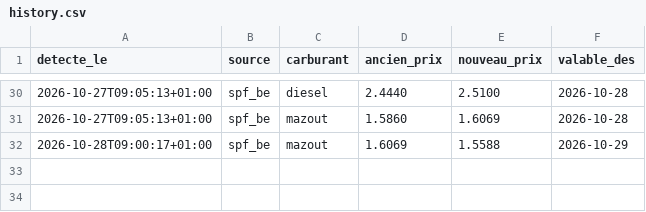
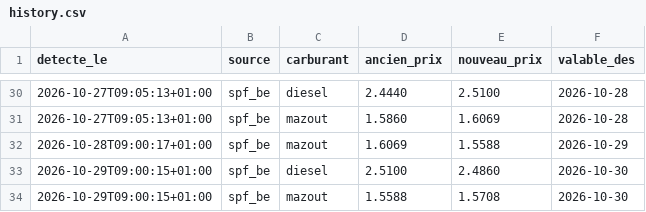
Before and after one commit to GuillDecker/Fuel-Alert-Bot, a CSV file: history.csv, drawn as a sheet; only a part is shown, gaps mark what is left out; the diff names each change by its address in the sheet, - before the commit and + after, or states it on an @@ line.

```diff
--- a/history.csv
+++ b/history.csv
+row 33: 2026-10-29T09:00:15+01:00 | spf_be | diesel | 2.5100 | 2.4860 | 2026-10-30
+row 34: 2026-10-29T09:00:15+01:00 | spf_be | mazout | 1.5588 | 1.5708 | 2026-10-30
```
Also changed, not shown: 1 other file.
